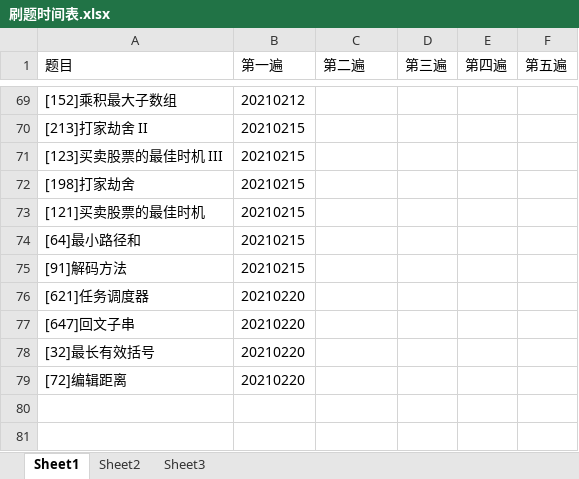
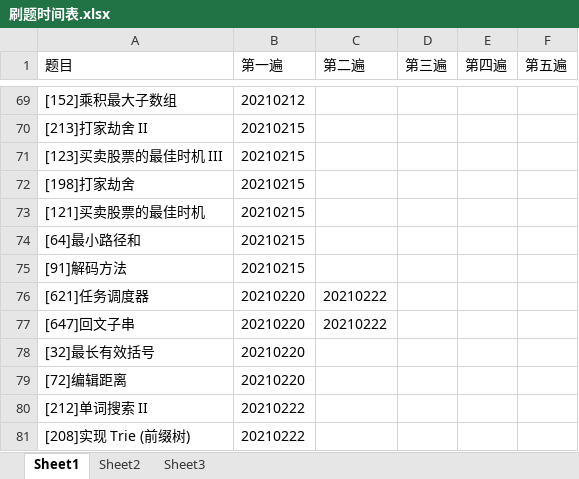
Before and after one commit to yanyonghua/AlgorithmCHUNZHAO, an Excel workbook: 刷题时间表.xlsx, sheet Sheet1, drawn as a sheet; only a part is shown, gaps mark what is left out; values as stored, in another font and other column widths than the file's, no borders; the diff names each change by its address in the sheet, - before the commit and + after, or states it on an @@ line.

```diff
--- a/刷题时间表.xlsx (sheet Sheet1)
+++ b/刷题时间表.xlsx (sheet Sheet1)
-C76:C77 (第二遍): (empty)
+C76:C77 (第二遍): 20210222
+row 80: [212]单词搜索 II | 20210222
+row 81: [208]实现 Trie (前缀树) | 20210222
```
Also changed, not shown: 19 other files.
